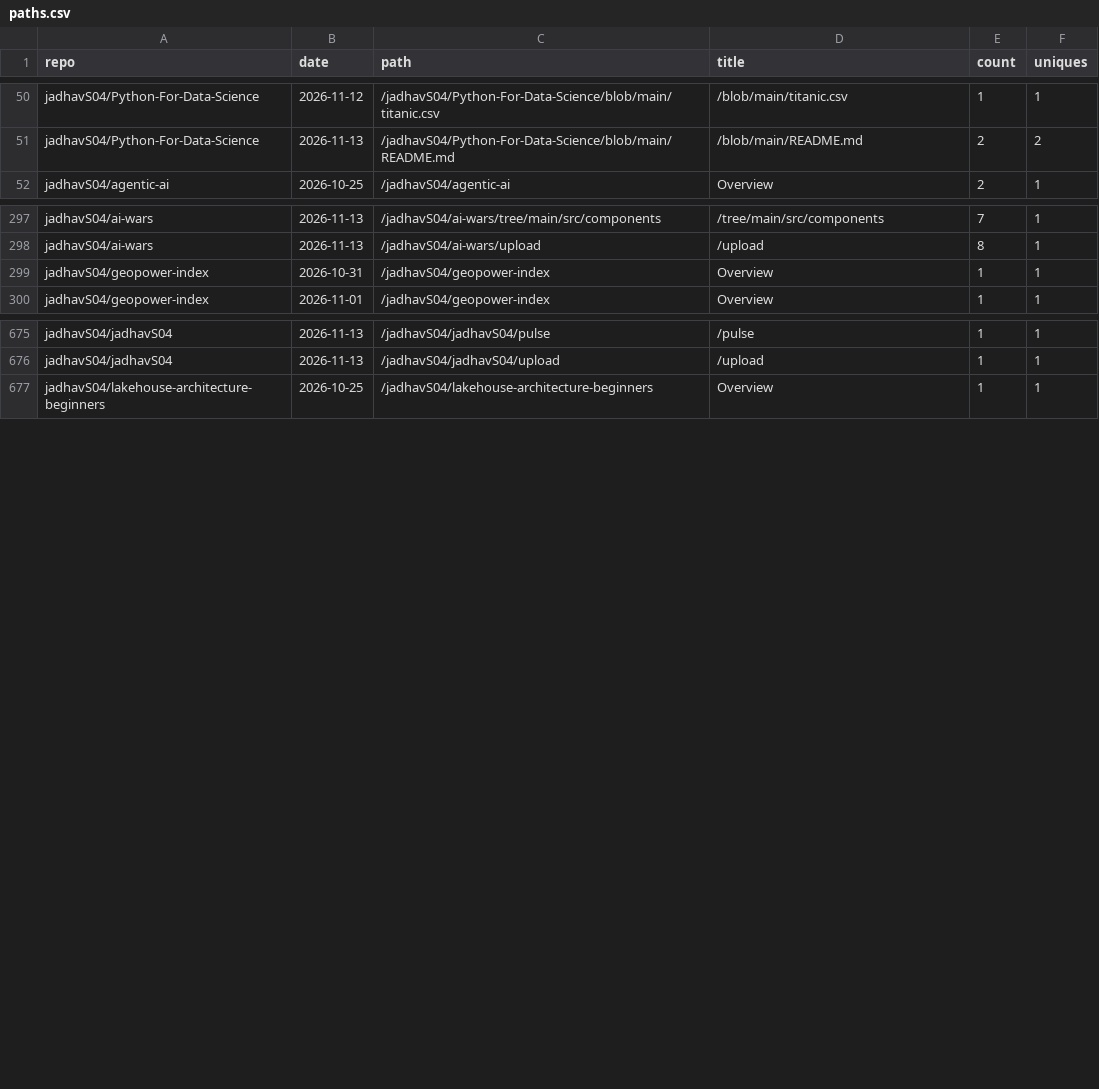
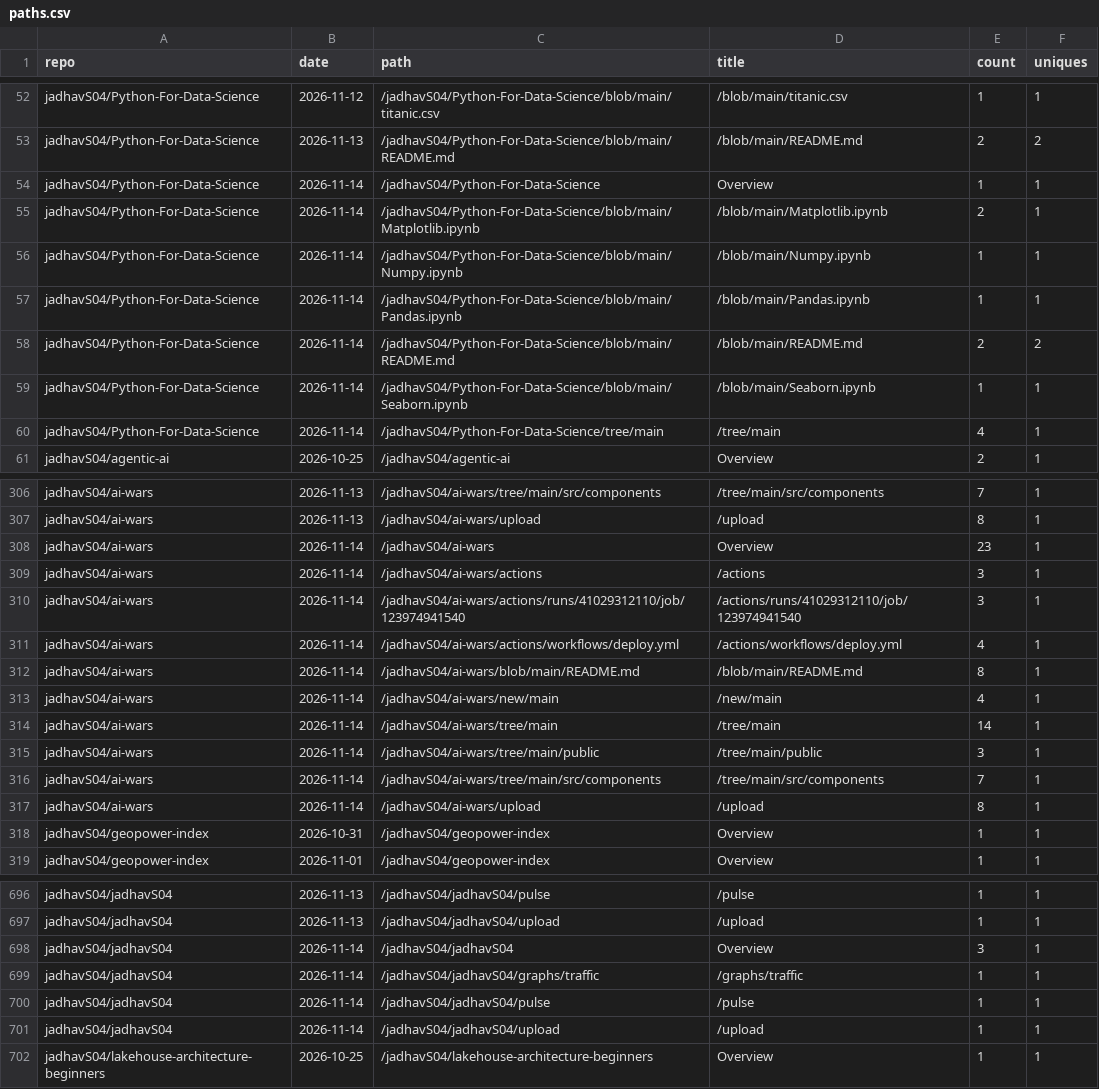
Before and after one commit to jadhavS04/github-traffic-analytics, a CSV file: data/paths.csv, drawn as a sheet; only a part is shown, gaps mark what is left out; the diff covers the shown part only; the diff names each change by its address in the sheet, - before the commit and + after, or states it on an @@ line.

Commit message:
data: 2026-11-14 06:11 UTC

```diff
--- a/data/paths.csv
+++ b/data/paths.csv
+row 54: jadhavS04/Python-For-Data-Science | 2026-11-14 | /jadhavS04/Python-For-Data-Science | Overview | 1 | 1
+row 55: jadhavS04/Python-For-Data-Science | 2026-11-14 | /jadhavS04/Python-For-Data-Science/blob/main/Matplotlib.ipynb | /blob/main/Matplotlib.ipynb | 2 | 1
+row 56: jadhavS04/Python-For-Data-Science | 2026-11-14 | /jadhavS04/Python-For-Data-Science/blob/main/Numpy.ipynb | /blob/main/Numpy.ipynb | 1 | 1
+row 57: jadhavS04/Python-For-Data-Science | 2026-11-14 | /jadhavS04/Python-For-Data-Science/blob/main/Pandas.ipynb | /blob/main/Pandas.ipynb | 1 | 1
+row 58: jadhavS04/Python-For-Data-Science | 2026-11-14 | /jadhavS04/Python-For-Data-Science/blob/main/README.md | /blob/main/README.md | 2 | 2
+row 59: jadhavS04/Python-For-Data-Science | 2026-11-14 | /jadhavS04/Python-For-Data-Science/blob/main/Seaborn.ipynb | /blob/main/Seaborn.ipynb | 1 | 1
+row 60: jadhavS04/Python-For-Data-Science | 2026-11-14 | /jadhavS04/Python-For-Data-Science/tree/main | /tree/main | 4 | 1
+row 308: jadhavS04/ai-wars | 2026-11-14 | /jadhavS04/ai-wars | Overview | 23 | 1
+row 309: jadhavS04/ai-wars | 2026-11-14 | /jadhavS04/ai-wars/actions | /actions | 3 | 1
+row 310: jadhavS04/ai-wars | 2026-11-14 | /jadhavS04/ai-wars/actions/runs/41029312110/job/123974941540 | /actions/runs/41029312110/job/123974941540 | 3 | 1
+row 311: jadhavS04/ai-wars | 2026-11-14 | /jadhavS04/ai-wars/actions/workflows/deploy.yml | /actions/workflows/deploy.yml | 4 | 1
+row 312: jadhavS04/ai-wars | 2026-11-14 | /jadhavS04/ai-wars/blob/main/README.md | /blob/main/README.md | 8 | 1
+row 313: jadhavS04/ai-wars | 2026-11-14 | /jadhavS04/ai-wars/new/main | /new/main | 4 | 1
+row 314: jadhavS04/ai-wars | 2026-11-14 | /jadhavS04/ai-wars/tree/main | /tree/main | 14 | 1
+row 315: jadhavS04/ai-wars | 2026-11-14 | /jadhavS04/ai-wars/tree/main/public | /tree/main/public | 3 | 1
+row 316: jadhavS04/ai-wars | 2026-11-14 | /jadhavS04/ai-wars/tree/main/src/components | /tree/main/src/components | 7 | 1
+row 317: jadhavS04/ai-wars | 2026-11-14 | /jadhavS04/ai-wars/upload | /upload | 8 | 1
+row 698: jadhavS04/jadhavS04 | 2026-11-14 | /jadhavS04/jadhavS04 | Overview | 3 | 1
+row 699: jadhavS04/jadhavS04 | 2026-11-14 | /jadhavS04/jadhavS04/graphs/traffic | /graphs/traffic | 1 | 1
+row 700: jadhavS04/jadhavS04 | 2026-11-14 | /jadhavS04/jadhavS04/pulse | /pulse | 1 | 1
+row 701: jadhavS04/jadhavS04 | 2026-11-14 | /jadhavS04/jadhavS04/upload | /upload | 1 | 1
```
Also changed, not shown: 12 added rows elsewhere in this file, data/clones.csv, data/languages.csv, 7 other files.
